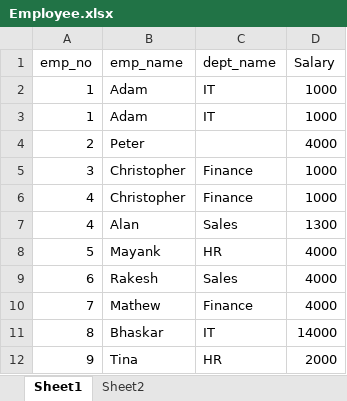
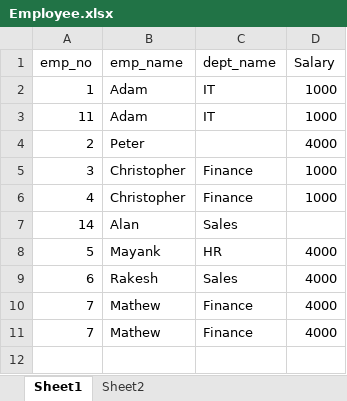
Before and after one commit to BhaskarCloud/ETLAutomation, an Excel workbook: Employee.xlsx, sheet Sheet1, drawn as a sheet; values as stored, in another font and other column widths than the file's, no borders; table styles not drawn; removed rows and columns are numbered as before the commit, all else as after; the diff names each change by its address in the sheet, - before the commit and + after, or states it on an @@ line.

```diff
--- a/Employee.xlsx (sheet Sheet1)
+++ b/Employee.xlsx (sheet Sheet1)
-A3 (emp_no): 1
+A3 (emp_no): 11
-A7 (emp_no): 4
+A7 (emp_no): 14
-D7 (Salary): 1300
+D7 (Salary): (empty)
-row 11: 8 | Bhaskar | IT | 14000
-row 12: 9 | Tina | HR | 2000
+row 11: 7 | Mathew | Finance | 4000
```
Also changed, not shown: 4 other files.
